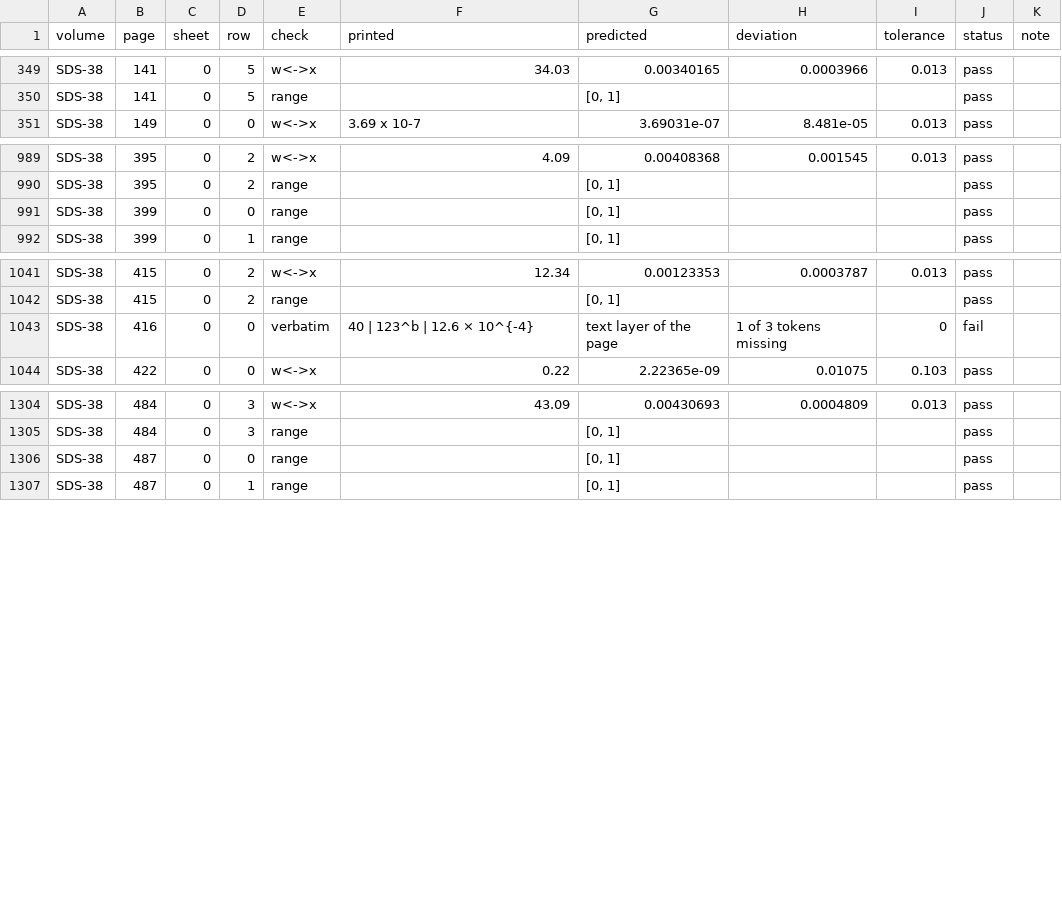
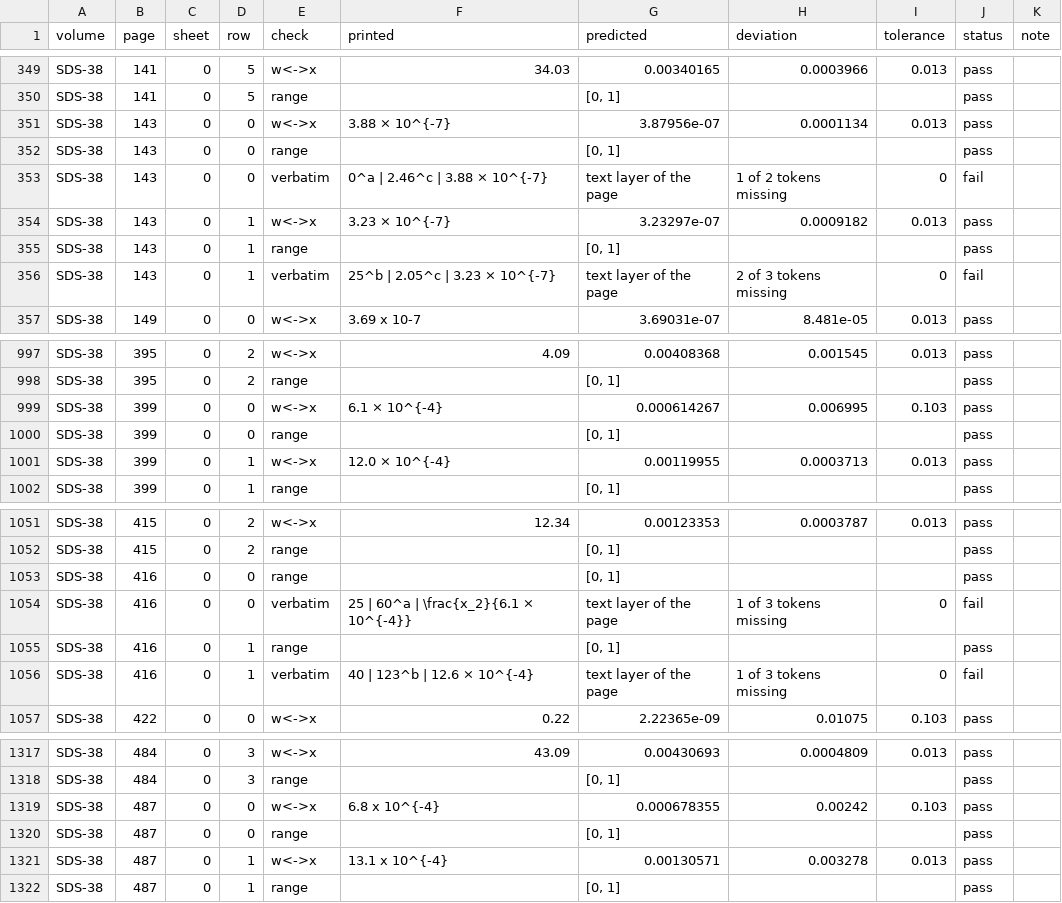
Before and after one commit to briling/SolTractor, a CSV file: data/ground_truth/mineru/SDS-38/checks-rows.csv, drawn as a sheet; only a part is shown, gaps mark what is left out; the diff covers the shown part only.

```diff
--- a/data/ground_truth/mineru/SDS-38/checks-rows.csv
+++ b/data/ground_truth/mineru/SDS-38/checks-rows.csv
@@ -350,2 +350,8 @@ SDS-38,141,0,5,w<->x,34.03,0.00340165,0.0003966,0.013,pass,
 SDS-38,141,0,5,range,,"[0, 1]",,,pass,
+SDS-38,143,0,0,w<->x,3.88 × 10^{-7},3.87956e-07,0.0001134,0.013,pass,
+SDS-38,143,0,0,range,,"[0, 1]",,,pass,
+SDS-38,143,0,0,verbatim,0^a | 2.46^c | 3.88 × 10^{-7},text layer of the page,1 of 2 tokens missing,0,fail,
+SDS-38,143,0,1,w<->x,3.23 × 10^{-7},3.23297e-07,0.0009182,0.013,pass,
+SDS-38,143,0,1,range,,"[0, 1]",,,pass,
+SDS-38,143,0,1,verbatim,25^b | 2.05^c | 3.23 × 10^{-7},text layer of the page,2 of 3 tokens missing,0,fail,
 SDS-38,149,0,0,w<->x,3.69 x 10-7,3.69031e-07,8.481e-05,0.013,pass,
@@ -990,3 +998,5 @@ SDS-38,395,0,2,w<->x,4.09,0.00408368,0.001545,0.013,pass,
 SDS-38,395,0,2,range,,"[0, 1]",,,pass,
+SDS-38,399,0,0,w<->x,6.1 × 10^{-4},0.000614267,0.006995,0.103,pass,
 SDS-38,399,0,0,range,,"[0, 1]",,,pass,
+SDS-38,399,0,1,w<->x,12.0 × 10^{-4},0.00119955,0.0003713,0.013,pass,
 SDS-38,399,0,1,range,,"[0, 1]",,,pass,
@@ -1042,3 +1052,6 @@ SDS-38,415,0,2,w<->x,12.34,0.00123353,0.0003787,0.013,pass,
 SDS-38,415,0,2,range,,"[0, 1]",,,pass,
-SDS-38,416,0,0,verbatim,40 | 123^b | 12.6 × 10^{-4},text layer of the page,1 of 3 tokens missing,0,fail,
+SDS-38,416,0,0,range,,"[0, 1]",,,pass,
+SDS-38,416,0,0,verbatim,25 | 60^a | \frac{x_2}{6.1 × 10^{-4}},text layer of the page,1 of 3 tokens missing,0,fail,
+SDS-38,416,0,1,range,,"[0, 1]",,,pass,
+SDS-38,416,0,1,verbatim,40 | 123^b | 12.6 × 10^{-4},text layer of the page,1 of 3 tokens missing,0,fail,
 SDS-38,422,0,0,w<->x,0.22,2.22365e-09,0.01075,0.103,pass,
@@ -1305,3 +1318,5 @@ SDS-38,484,0,3,w<->x,43.09,0.00430693,0.0004809,0.013,pass,
 SDS-38,484,0,3,range,,"[0, 1]",,,pass,
+SDS-38,487,0,0,w<->x,6.8 x 10^{-4},0.000678355,0.00242,0.103,pass,
 SDS-38,487,0,0,range,,"[0, 1]",,,pass,
+SDS-38,487,0,1,w<->x,13.1 x 10^{-4},0.00130571,0.003278,0.013,pass,
 SDS-38,487,0,1,range,,"[0, 1]",,,pass,
```
Also changed, not shown: 2 added rows elsewhere in this file, data/ground_truth/mineru/SDS-37/checks-rows.csv, data/ground_truth/mineru/SDS-37/checks-sheets.csv, 3 other files.
